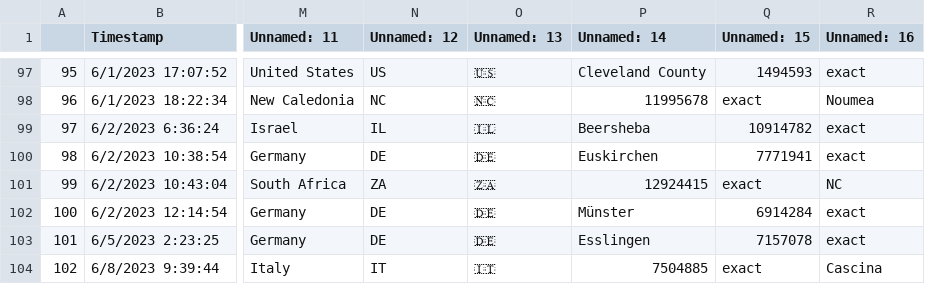
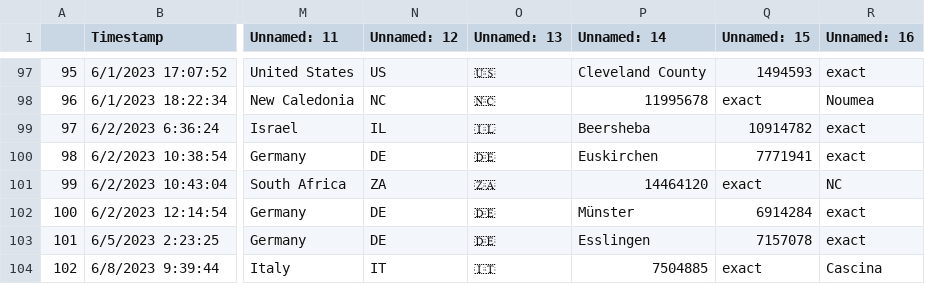
Before and after one commit to CannonLock/data-cache, a CSV file: data/htcss_user_registry.csv, drawn as a sheet; only a part is shown, gaps mark what is left out; the diff names each change by its address in the sheet, - before the commit and + after, or states it on an @@ line.

```diff
--- a/data/htcss_user_registry.csv
+++ b/data/htcss_user_registry.csv
-P101 (Unnamed: 14): 12924415
+P101 (Unnamed: 14): 14464120
```
